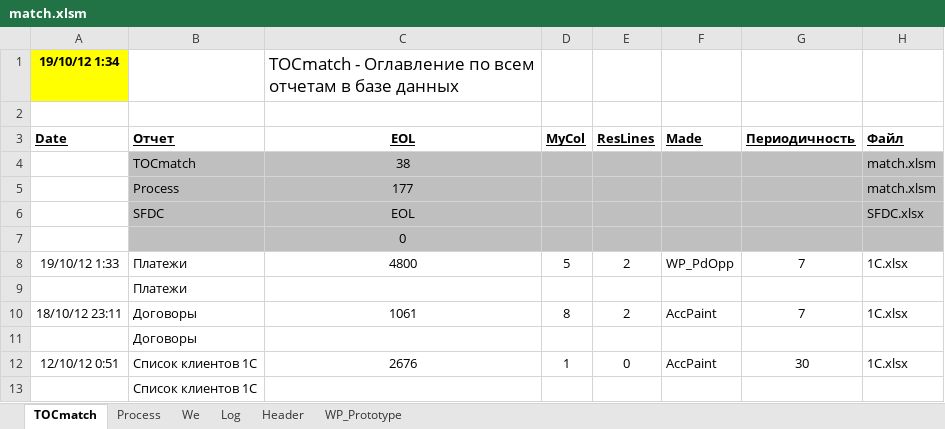
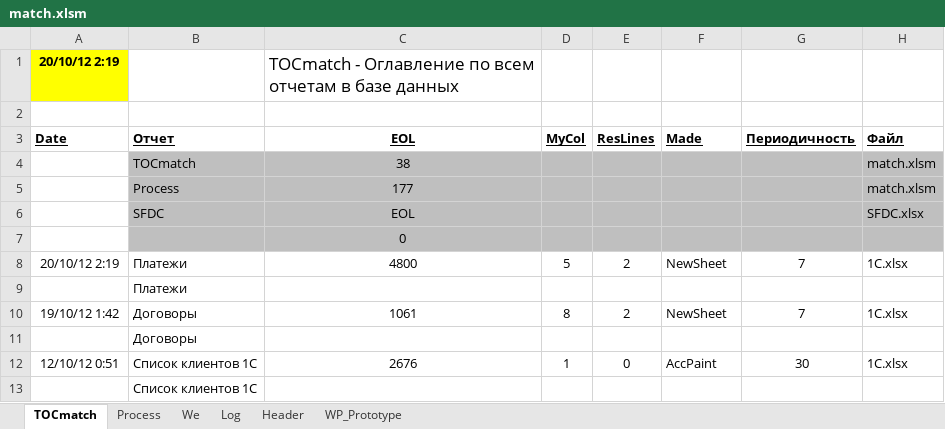
Before and after one commit to PavelKhrapkin/match, an Excel workbook: match2.0/match.xlsm, sheet TOCmatch, drawn as a sheet; only a part is shown; values as stored, in another font and other column widths than the file's, no borders; the diff names each change by its address in the sheet, - before the commit and + after, or states it on an @@ line.

```diff
--- a/match2.0/match.xlsm (sheet TOCmatch)
+++ b/match2.0/match.xlsm (sheet TOCmatch)
-A1 (Date): 19/10/12 1:34
+A1 (Date): 20/10/12 2:19
-A8 (Date): 19/10/12 1:33
+A8 (Date): 20/10/12 2:19
-F8 (Made): WP_PdOpp
+F8 (Made): NewSheet
-A10 (Date): 18/10/12 23:11
+A10 (Date): 19/10/12 1:42
-F10 (Made): AccPaint
+F10 (Made): NewSheet
```
Also changed, not shown: sheet Log, sheet WP_Prototype, sheet Process.
